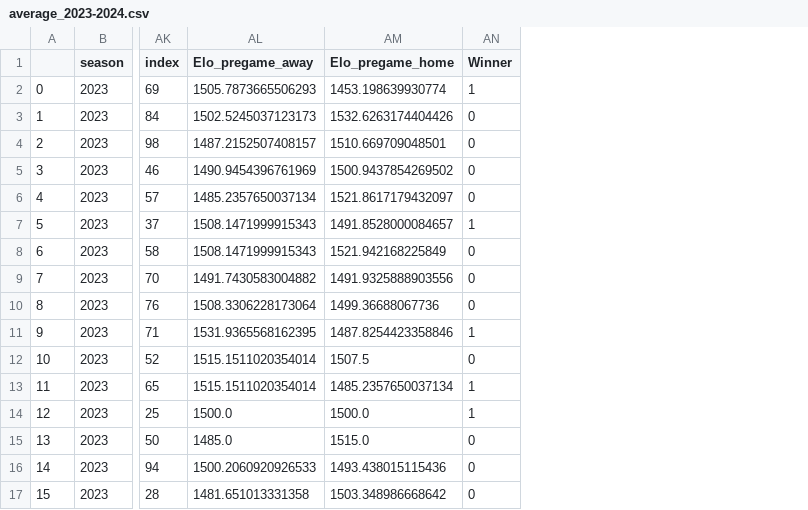
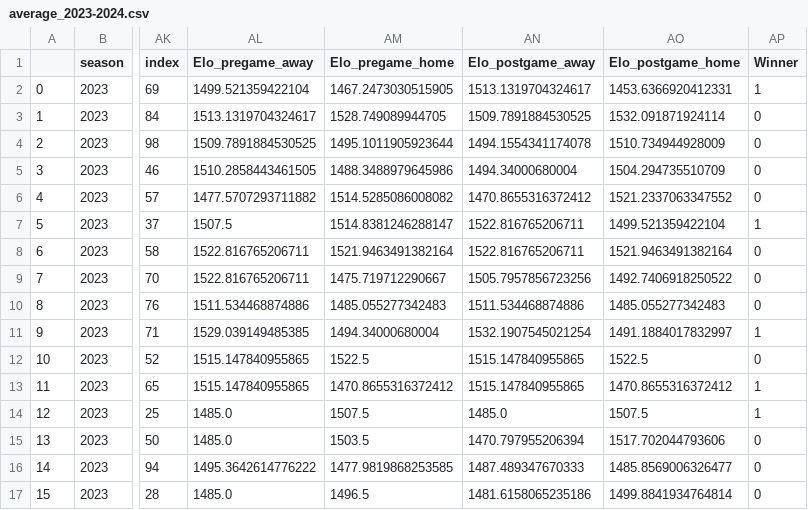
Before and after one commit to davideganna/NBA_Bet, a CSV file: src/past_data/average_seasons/average_2023-2024.csv, drawn as a sheet; only a part is shown, gaps mark what is left out; the diff covers the shown part only; the diff names each change by its address in the sheet, - before the commit and + after, or states it on an @@ line.

```diff
--- a/src/past_data/average_seasons/average_2023-2024.csv
+++ b/src/past_data/average_seasons/average_2023-2024.csv
+column AN (Elo_postgame_away), rows 2-17: 1513.1319704324617 | 1509.7891884530525 | 1494.1554341174078 | 1494.34000680004 | 1470.8655316372412 | 1522.816765206711 | 1522.816765206711 | 1505.7957856723256 | 1511.534468874886 | 1532.1907545021254 | 1515.147840955865 | 1515.147840955865 | 1485.0 | 1470.797955206394 | 1487.489347670333 | 1481.6158065235186
+column AO (Elo_postgame_home), rows 2-17: 1453.6366920412331 | 1532.091871924114 | 1510.734944928009 | 1504.294735510709 | 1521.2337063347552 | 1499.521359422104 | 1521.9463491382164 | 1492.7406918250522 | 1485.055277342483 | 1491.1884017832997 | 1522.5 | 1470.8655316372412 | 1507.5 | 1517.702044793606 | 1485.8569006326477 | 1499.8841934764814
-AL2 (Elo_pregame_away): 1505.7873665506293
+AL2 (Elo_pregame_away): 1499.521359422104
-AM2 (Elo_pregame_home): 1453.198639930774
+AM2 (Elo_pregame_home): 1467.2473030515905
-AL3 (Elo_pregame_away): 1502.5245037123173
+AL3 (Elo_pregame_away): 1513.1319704324617
-AM3 (Elo_pregame_home): 1532.6263174404426
+AM3 (Elo_pregame_home): 1528.749089944705
-AL4 (Elo_pregame_away): 1487.2152507408157
+AL4 (Elo_pregame_away): 1509.7891884530525
-AM4 (Elo_pregame_home): 1510.669709048501
+AM4 (Elo_pregame_home): 1495.1011905923644
-AL5 (Elo_pregame_away): 1490.9454396761969
+AL5 (Elo_pregame_away): 1510.2858443461505
-AM5 (Elo_pregame_home): 1500.9437854269502
+AM5 (Elo_pregame_home): 1488.3488979645986
-AL6 (Elo_pregame_away): 1485.2357650037134
+AL6 (Elo_pregame_away): 1477.5707293711882
-AM6 (Elo_pregame_home): 1521.8617179432097
+AM6 (Elo_pregame_home): 1514.5285086008082
-AL7 (Elo_pregame_away): 1508.1471999915343
+AL7 (Elo_pregame_away): 1507.5
-AM7 (Elo_pregame_home): 1491.8528000084657
+AM7 (Elo_pregame_home): 1514.8381246288147
-AL8 (Elo_pregame_away): 1508.1471999915343
+AL8 (Elo_pregame_away): 1522.816765206711
-AM8 (Elo_pregame_home): 1521.942168225849
+AM8 (Elo_pregame_home): 1521.9463491382164
-AL9 (Elo_pregame_away): 1491.7430583004882
+AL9 (Elo_pregame_away): 1522.816765206711
-AM9 (Elo_pregame_home): 1491.9325888903556
+AM9 (Elo_pregame_home): 1475.719712290667
-AL10 (Elo_pregame_away): 1508.3306228173064
+AL10 (Elo_pregame_away): 1511.534468874886
-AM10 (Elo_pregame_home): 1499.36688067736
+AM10 (Elo_pregame_home): 1485.055277342483
-AL11 (Elo_pregame_away): 1531.9365568162395
+AL11 (Elo_pregame_away): 1529.039149485385
-AM11 (Elo_pregame_home): 1487.8254423358846
+AM11 (Elo_pregame_home): 1494.34000680004
-AL12:AL13 (Elo_pregame_away): 1515.1511020354014
+AL12:AL13 (Elo_pregame_away): 1515.147840955865
-AM12 (Elo_pregame_home): 1507.5
+AM12 (Elo_pregame_home): 1522.5
-AM13 (Elo_pregame_home): 1485.2357650037134
+AM13 (Elo_pregame_home): 1470.8655316372412
-AL14 (Elo_pregame_away): 1500.0
+AL14 (Elo_pregame_away): 1485.0
-AM14 (Elo_pregame_home): 1500.0
+AM14 (Elo_pregame_home): 1507.5
-AM15 (Elo_pregame_home): 1515.0
+AM15 (Elo_pregame_home): 1503.5
-AL16 (Elo_pregame_away): 1500.2060920926533
+AL16 (Elo_pregame_away): 1495.3642614776222
-AM16 (Elo_pregame_home): 1493.438015115436
+AM16 (Elo_pregame_home): 1477.9819868253585
-AL17 (Elo_pregame_away): 1481.651013331358
+AL17 (Elo_pregame_away): 1485.0
-AM17 (Elo_pregame_home): 1503.348986668642
+AM17 (Elo_pregame_home): 1496.5
```
Also changed, not shown: 89 edited cells elsewhere in this file, src/past_data/2023-2024/split_stats_per_game.csv, 7 other files.
